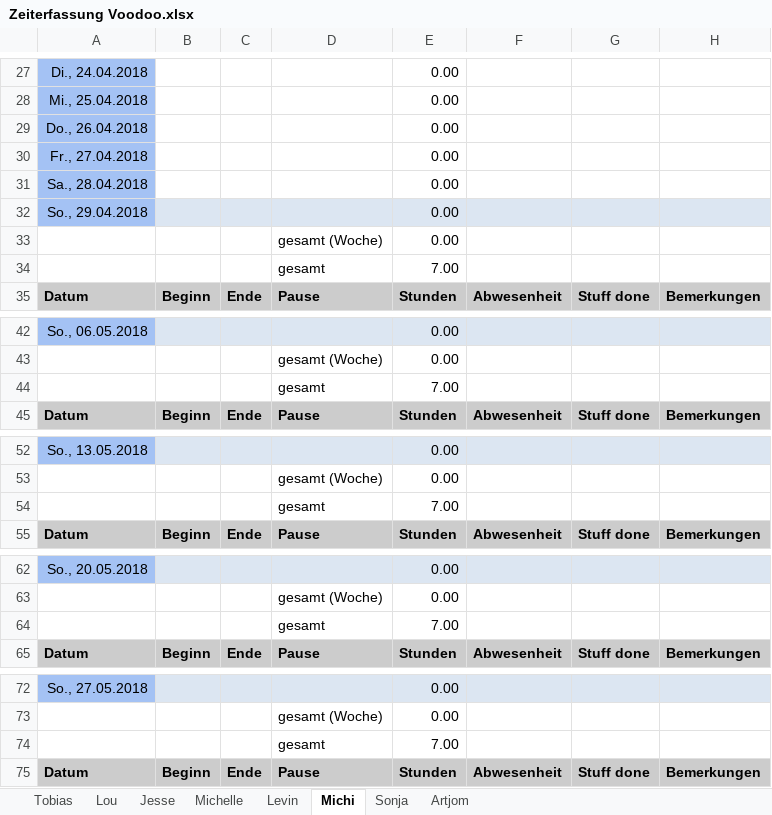
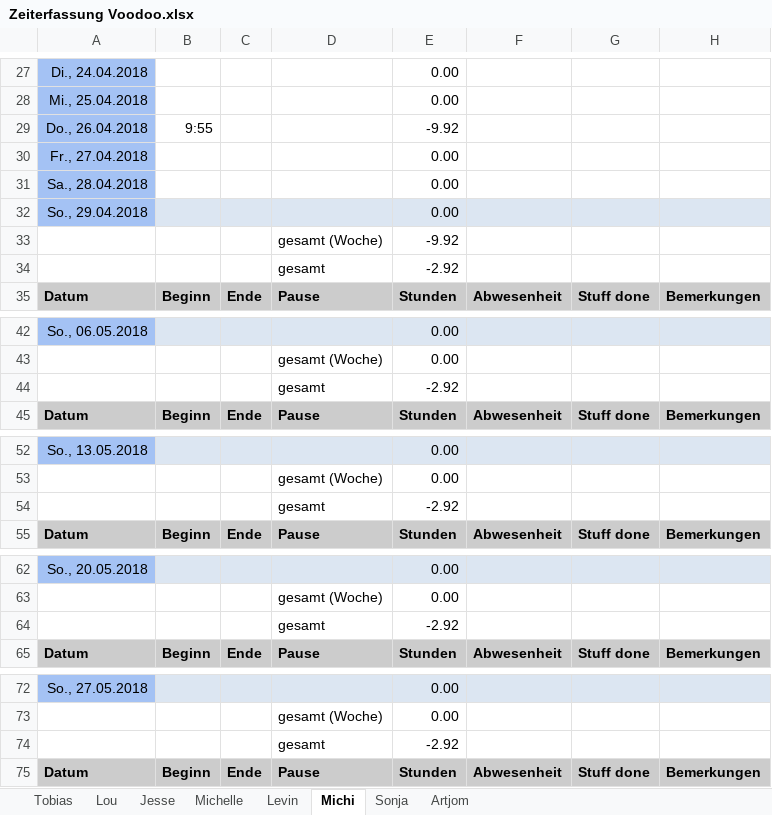
Before and after one commit to ArtjomProGrammer/Voodoo, an Excel workbook: _Organisation/Zeitplanung/Zeiterfassung Voodoo.xlsx, sheet Michi, drawn as a sheet; only a part is shown, gaps mark what is left out; values as stored, in another font and other column widths than the file's, no borders; the diff covers the shown part only; the diff names each change by its address in the sheet, - before the commit and + after, or states it on an @@ line.

Commit message:
Zeit

```diff
--- a/_Organisation/Zeitplanung/Zeiterfassung Voodoo.xlsx (sheet Michi)
+++ b/_Organisation/Zeitplanung/Zeiterfassung Voodoo.xlsx (sheet Michi)
-B29: (empty)
+B29: 9:55
-E29: 0.00
+E29: -9.92
-E33: 0.00
+E33: -9.92
-E34: 7.00
+E34: -2.92
-E44: 7.00
+E44: -2.92
-E54: 7.00
+E54: -2.92
-E64: 7.00
+E64: -2.92
-E74: 7.00
+E74: -2.92
```
Also changed, not shown: 11 edited cells elsewhere in this sheet.
